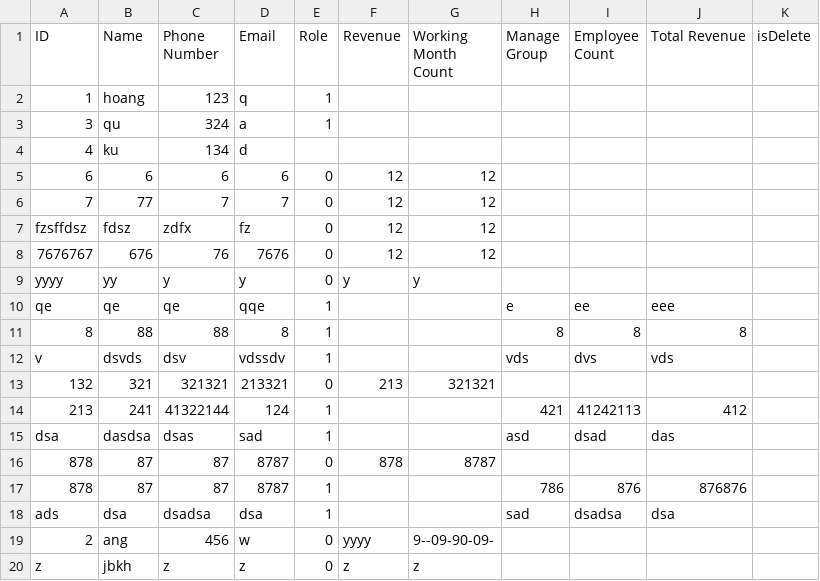
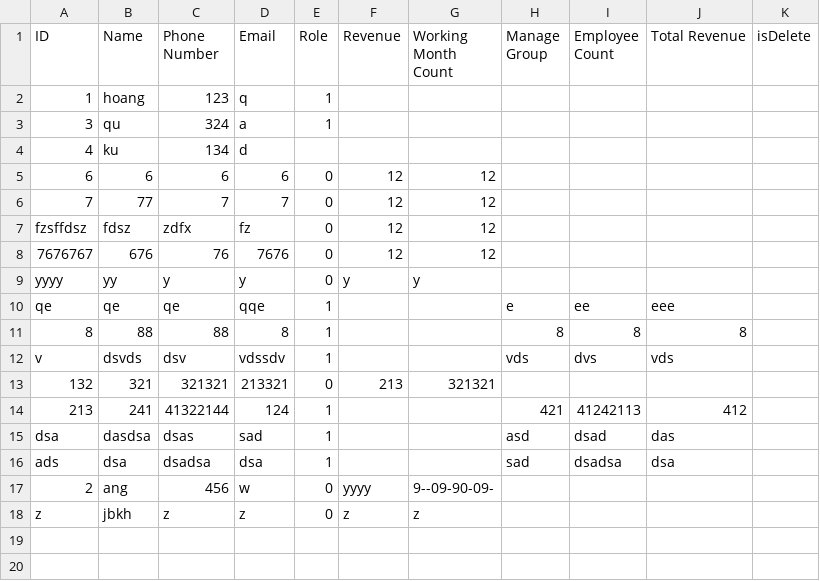
Before and after one commit to ngminhoang/Python-UDKT_Project-ManaPloyee, a CSV file: data/data.csv, drawn as a sheet.

```diff
--- a/data/data.csv
+++ b/data/data.csv
@@ -15,4 +15,2 @@ v,dsvds,dsv,vdssdv,1,,,vds,dvs,vds,
 dsa,dasdsa,dsas,sad,1,,,asd,dsad,das,
-878,87,87,8787,0,878,8787,,,,
-878,87,87,8787,1,,,786,876,876876,
 ads,dsa,dsadsa,dsa,1,,,sad,dsadsa,dsa,
```
Also changed, not shown: 1 other file.
